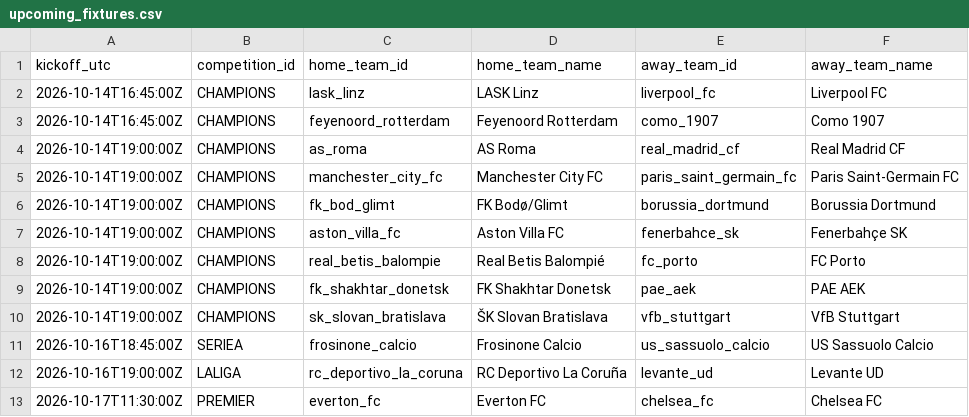
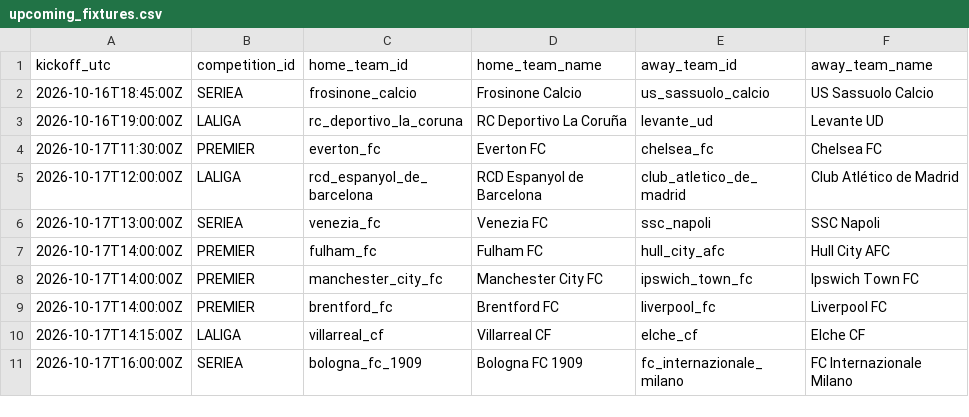
Before and after one commit to alesinho777/botinho777, a CSV file: data/raw/upcoming_fixtures.csv, drawn as a sheet; only a part is shown; the shorter side is filled out with more unchanged rows; the diff names each change by its address in the sheet, - before the commit and + after, or states it on an @@ line.

```diff
--- a/data/raw/upcoming_fixtures.csv
+++ b/data/raw/upcoming_fixtures.csv
-row 2: 2026-10-14T16:45:00Z | CHAMPIONS | lask_linz | LASK Linz | liverpool_fc | Liverpool FC
-row 3: 2026-10-14T16:45:00Z | CHAMPIONS | feyenoord_rotterdam | Feyenoord Rotterdam | como_1907 | Como 1907
-row 4: 2026-10-14T19:00:00Z | CHAMPIONS | as_roma | AS Roma | real_madrid_cf | Real Madrid CF
-row 5: 2026-10-14T19:00:00Z | CHAMPIONS | manchester_city_fc | Manchester City FC | paris_saint_germain_fc | Paris Saint-Germain FC
-row 6: 2026-10-14T19:00:00Z | CHAMPIONS | fk_bod_glimt | FK Bodø/Glimt | borussia_dortmund | Borussia Dortmund
-row 7: 2026-10-14T19:00:00Z | CHAMPIONS | aston_villa_fc | Aston Villa FC | fenerbahce_sk | Fenerbahçe SK
-row 8: 2026-10-14T19:00:00Z | CHAMPIONS | real_betis_balompie | Real Betis Balompié | fc_porto | FC Porto
-row 9: 2026-10-14T19:00:00Z | CHAMPIONS | fk_shakhtar_donetsk | FK Shakhtar Donetsk | pae_aek | PAE AEK
-row 10: 2026-10-14T19:00:00Z | CHAMPIONS | sk_slovan_bratislava | ŠK Slovan Bratislava | vfb_stuttgart | VfB Stuttgart
```
Also changed, not shown: data/raw/real_matches.csv.
